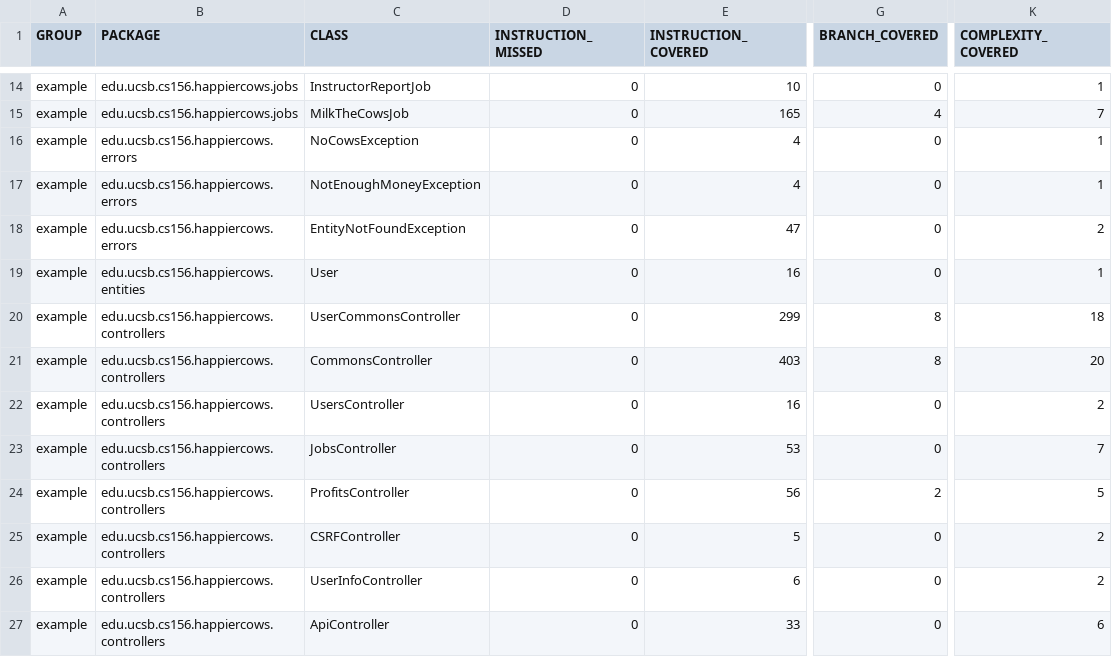
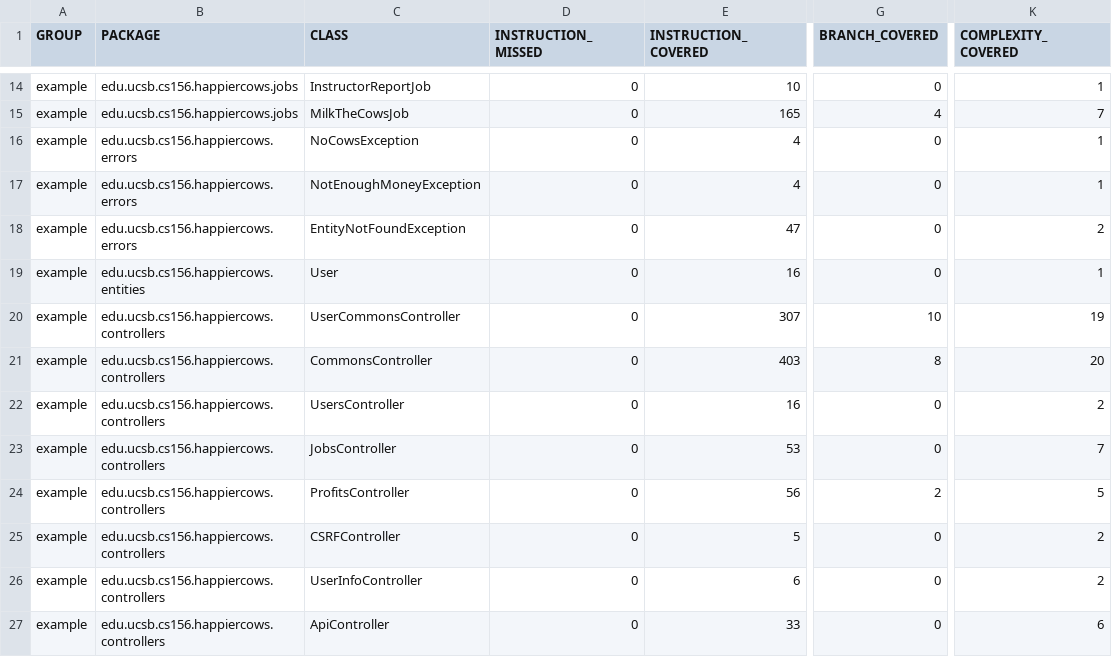
Before and after one commit to ucsb-cs156-s23/proj-happycows-s23-6pm-4, a CSV file: prs/62/jacoco/jacoco.csv, drawn as a sheet; only a part is shown, gaps mark what is left out; the diff names each change by its address in the sheet, - before the commit and + after, or states it on an @@ line.

```diff
--- a/prs/62/jacoco/jacoco.csv
+++ b/prs/62/jacoco/jacoco.csv
-E20 (INSTRUCTION_COVERED): 299
+E20 (INSTRUCTION_COVERED): 307
-G20 (BRANCH_COVERED): 8
+G20 (BRANCH_COVERED): 10
-K20 (COMPLEXITY_COVERED): 18
+K20 (COMPLEXITY_COVERED): 19
```
Also changed, not shown: 7 other files.
